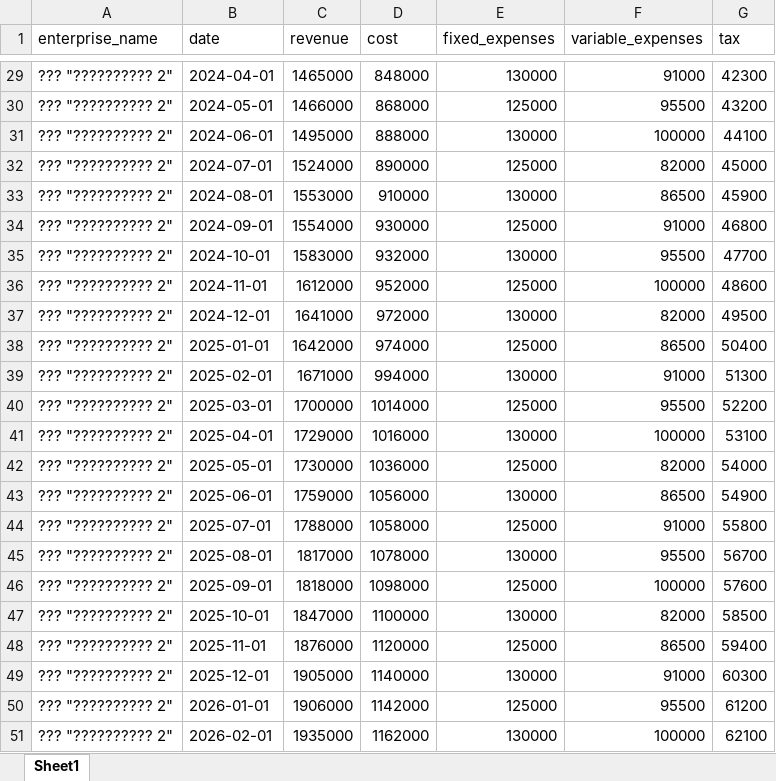
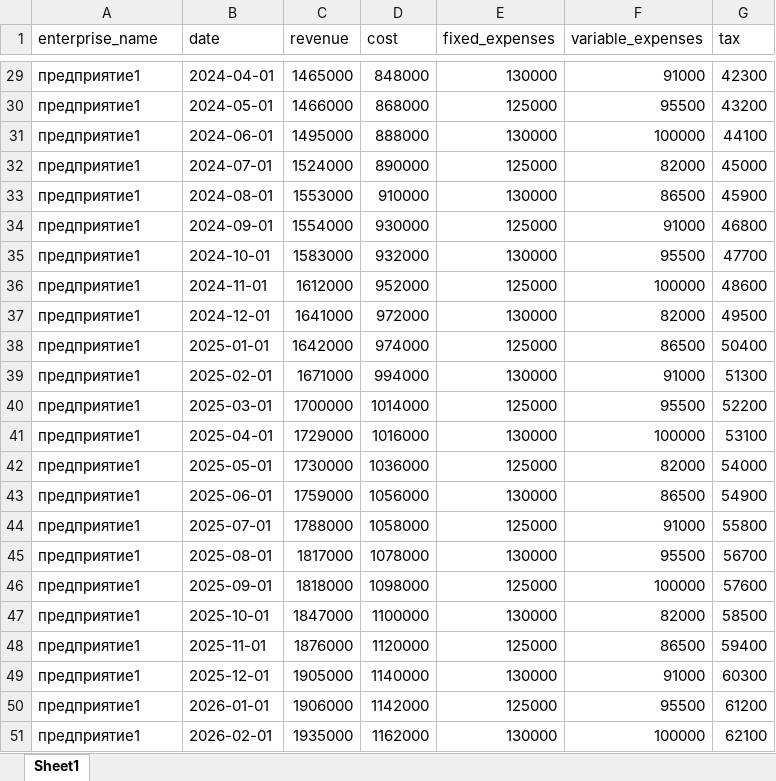
Before and after one commit to MarselineTWD/vkrproga, an Excel workbook: import_sample_50.xlsx, sheet Sheet1, drawn as a sheet; only a part is shown, gaps mark what is left out; values as stored, in another font and other column widths than the file's, no borders; the diff covers the shown part only; the diff names each change by its address in the sheet, - before the commit and + after, or states it on an @@ line.

```diff
--- a/import_sample_50.xlsx (sheet Sheet1)
+++ b/import_sample_50.xlsx (sheet Sheet1)
-A29:A51 (enterprise_name): ??? "?????????? 2"
+A29:A51 (enterprise_name): предприятие1
```
Also changed, not shown: 27 edited cells elsewhere in this sheet, 3 other files.
